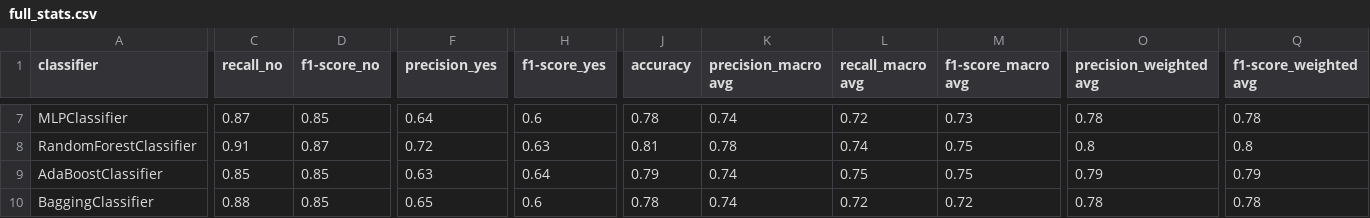
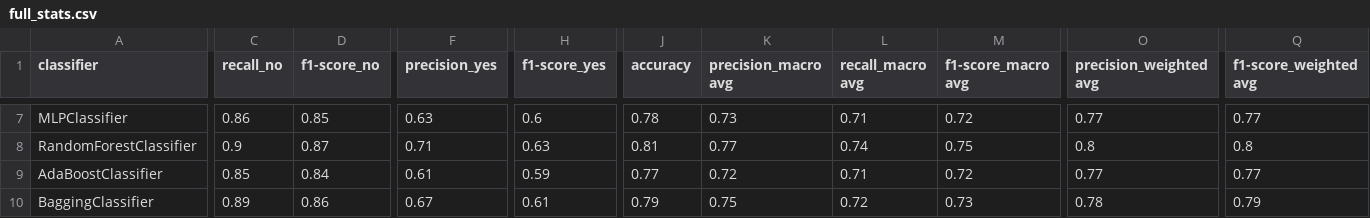
Before and after one commit to peppocola/DeClutter-Challenge-2020, a CSV file: reports/scores/full_stats.csv, drawn as a sheet; only a part is shown, gaps mark what is left out; the diff covers the shown part only; the diff names each change by its address in the sheet, - before the commit and + after, or states it on an @@ line.

```diff
--- a/reports/scores/full_stats.csv
+++ b/reports/scores/full_stats.csv
-C7 (recall_no): 0.87
+C7 (recall_no): 0.86
-F7 (precision_yes): 0.64
+F7 (precision_yes): 0.63
-K7 (precision_macro avg): 0.74
+K7 (precision_macro avg): 0.73
-L7 (recall_macro avg): 0.72
+L7 (recall_macro avg): 0.71
-M7 (f1-score_macro avg): 0.73
+M7 (f1-score_macro avg): 0.72
-O7 (precision_weighted avg): 0.78
+O7 (precision_weighted avg): 0.77
-Q7 (f1-score_weighted avg): 0.78
+Q7 (f1-score_weighted avg): 0.77
-C8 (recall_no): 0.91
+C8 (recall_no): 0.9
-F8 (precision_yes): 0.72
+F8 (precision_yes): 0.71
-K8 (precision_macro avg): 0.78
+K8 (precision_macro avg): 0.77
-D9 (f1-score_no): 0.85
+D9 (f1-score_no): 0.84
-F9 (precision_yes): 0.63
+F9 (precision_yes): 0.61
-H9 (f1-score_yes): 0.64
+H9 (f1-score_yes): 0.59
-J9 (accuracy): 0.79
+J9 (accuracy): 0.77
-K9 (precision_macro avg): 0.74
+K9 (precision_macro avg): 0.72
-L9 (recall_macro avg): 0.75
+L9 (recall_macro avg): 0.71
-M9 (f1-score_macro avg): 0.75
+M9 (f1-score_macro avg): 0.72
-O9 (precision_weighted avg): 0.79
+O9 (precision_weighted avg): 0.77
-Q9 (f1-score_weighted avg): 0.79
+Q9 (f1-score_weighted avg): 0.77
-C10 (recall_no): 0.88
+C10 (recall_no): 0.89
-D10 (f1-score_no): 0.85
+D10 (f1-score_no): 0.86
-F10 (precision_yes): 0.65
+F10 (precision_yes): 0.67
-H10 (f1-score_yes): 0.6
+H10 (f1-score_yes): 0.61
-J10 (accuracy): 0.78
+J10 (accuracy): 0.79
-K10 (precision_macro avg): 0.74
+K10 (precision_macro avg): 0.75
-M10 (f1-score_macro avg): 0.72
+M10 (f1-score_macro avg): 0.73
-Q10 (f1-score_weighted avg): 0.78
+Q10 (f1-score_weighted avg): 0.79
```
Also changed, not shown: 64 edited cells elsewhere in this file, reports/scores/BaggingClassifier.csv, reports/scores/ExtraTreesClassifier.csv, 26 other files.
